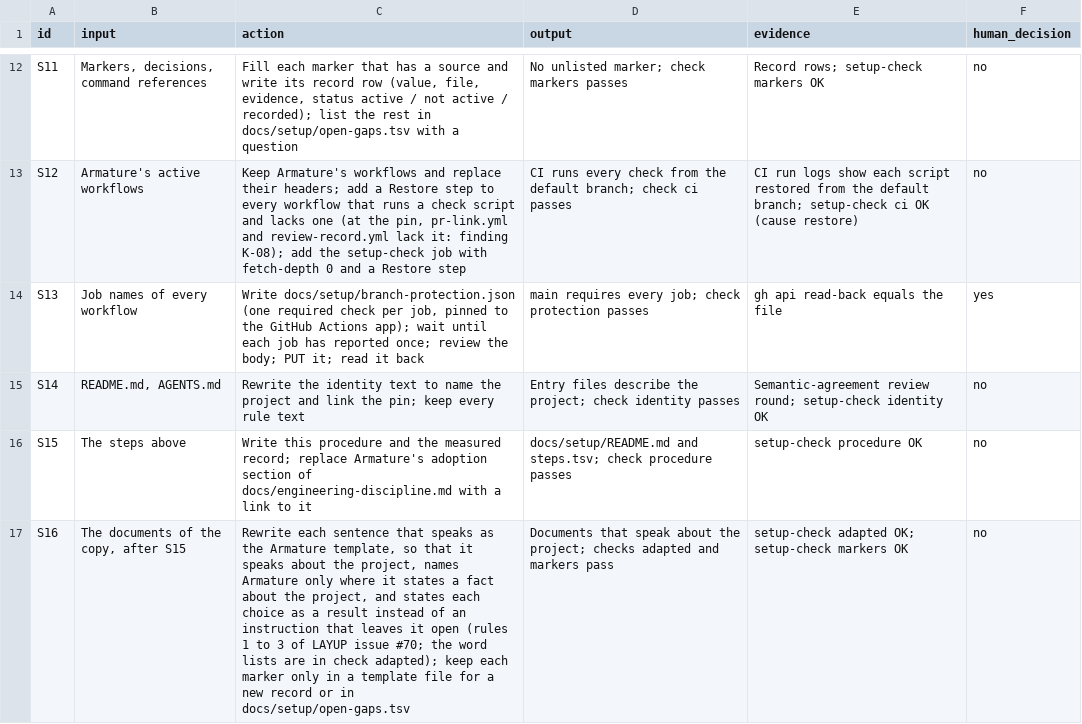
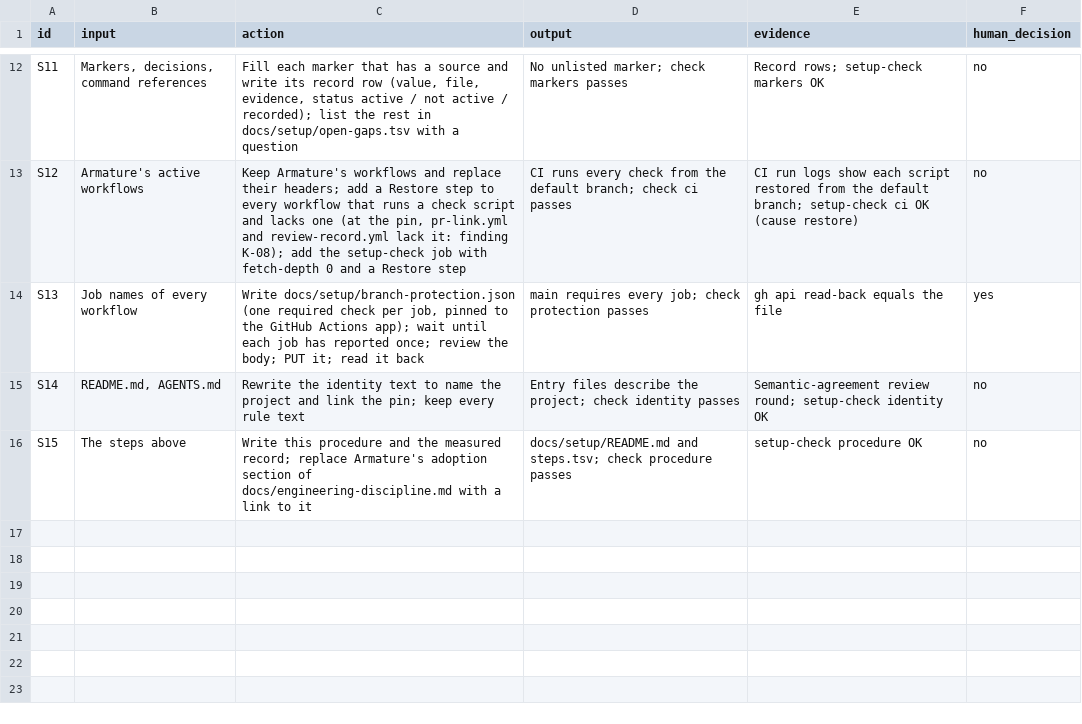
Before and after one commit to pharzam/layup, a TSV file: docs/setup/steps.tsv, drawn as a sheet; only a part is shown, gaps mark what is left out; the diff names each change by its address in the sheet, - before the commit and + after, or states it on an @@ line.

Commit message:
fix: T-745n answer round 1: the evidence passes the main copy of markers (no runs/ exemption); the panel domains are an open gap; no setup step S16; check adapted has fill in, delete this, the plurals, and no general -kit exemption

```diff
--- a/docs/setup/steps.tsv
+++ b/docs/setup/steps.tsv
-row 17: S16 | The documents of the copy, after S15 | Rewrite each sentence that speaks as the Armature template, so that it speaks about the project, names Armature only where it states a fact about the project, and states each choice as a result instead of an instruction that leaves it open (rules 1 to 3 of LAYUP issue #70; the word lists are in check adapted); keep each marker only in a template file for a new record or in docs/setup/open-gaps.tsv | Documents that speak about the project; checks adapted and markers pass | setup-check adapted OK; setup-check markers OK | no
```
Also changed, not shown: docs/setup/open-gaps.tsv, 15 other files.
